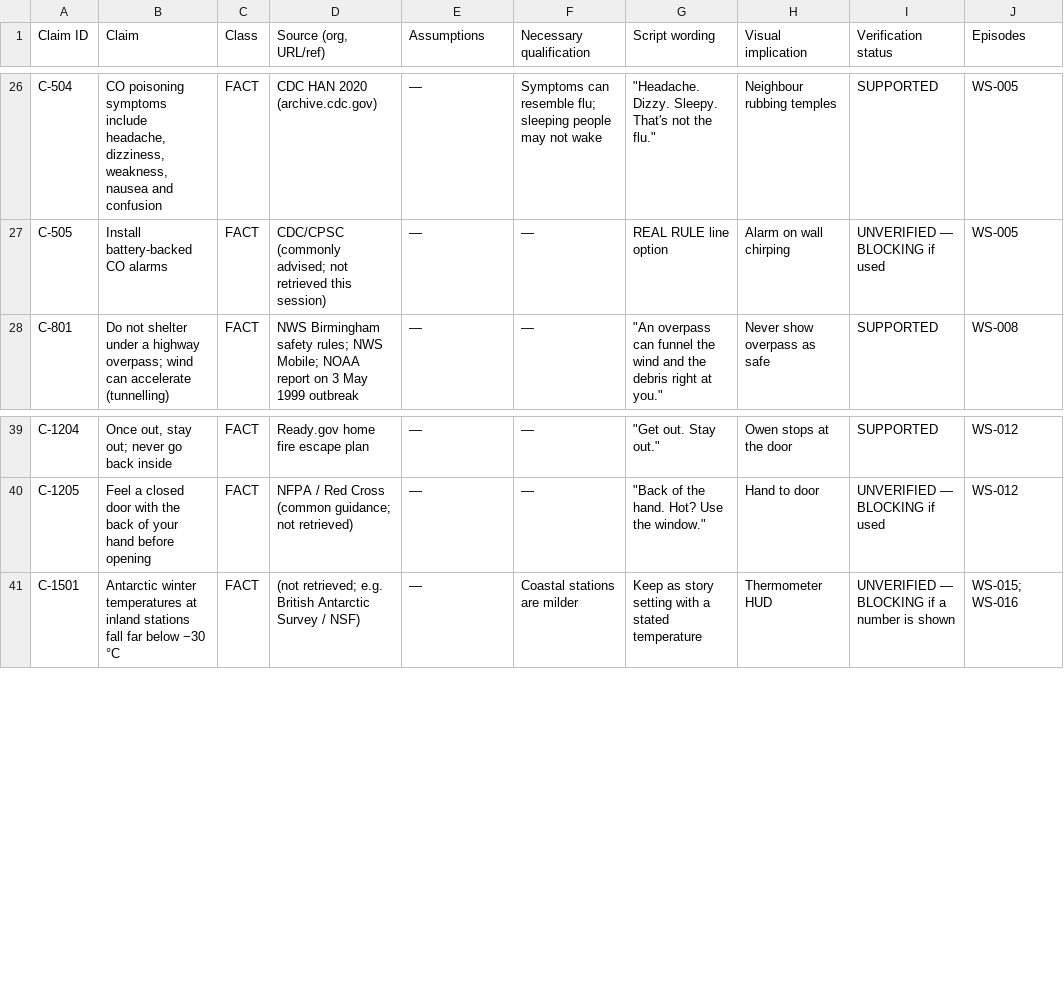
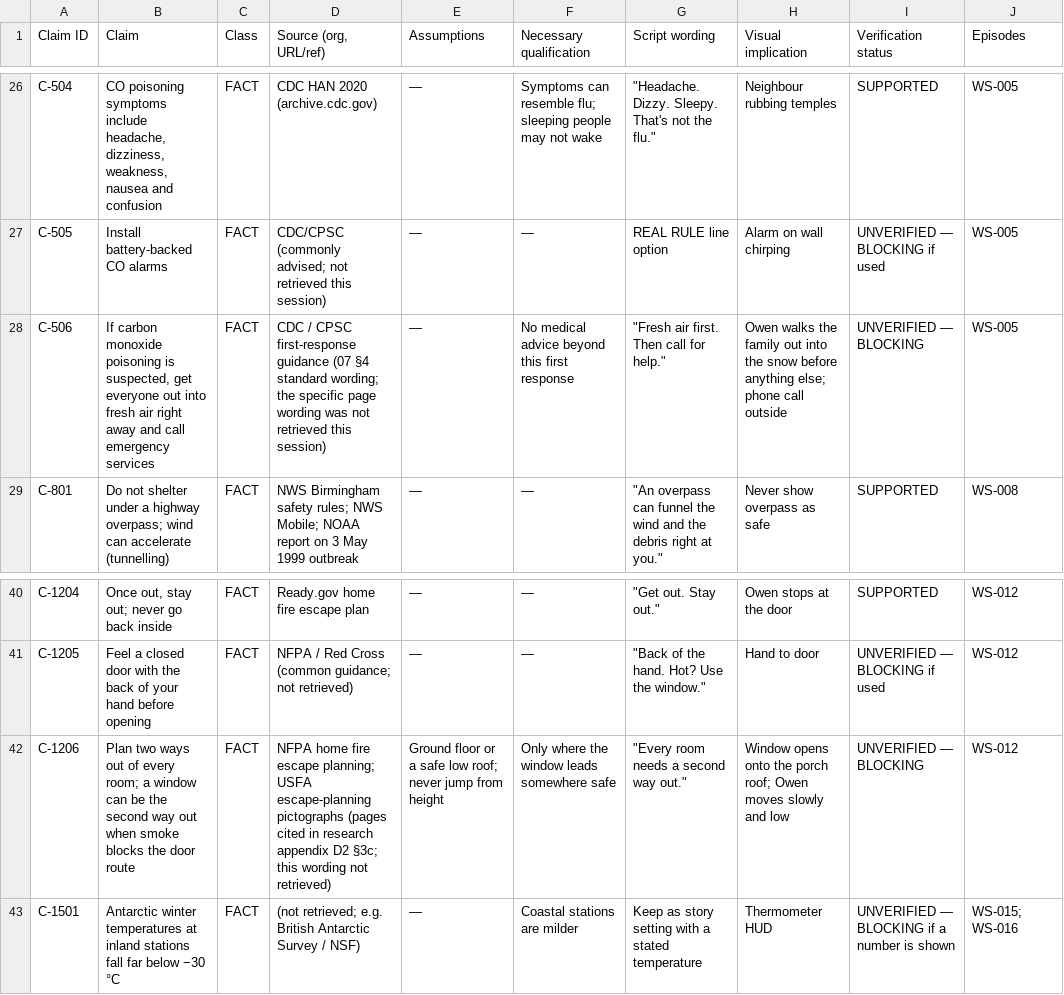
Before and after one commit to betostylesbarber/Worldosphere, a CSV file: Worldosphere_Analysis_and_Launch_Plan_2026-10-14/07_Survival_Logic_and_Facts/claim_ledger.csv, drawn as a sheet; only a part is shown, gaps mark what is left out; the diff names each change by its address in the sheet, - before the commit and + after, or states it on an @@ line.

```diff
--- a/Worldosphere_Analysis_and_Launch_Plan_2026-10-14/07_Survival_Logic_and_Facts/claim_ledger.csv
+++ b/Worldosphere_Analysis_and_Launch_Plan_2026-10-14/07_Survival_Logic_and_Facts/claim_ledger.csv
+row 28: C-506 | If carbon monoxide poisoning is suspected, get everyone out into fresh air right away and call emergency services | FACT | CDC / CPSC first-response guidance (07 §4 standard wording; the specific page wording was not retrieved this session) | — | No medical advice beyond this first response | "Fresh air first. Then call for help." | Owen walks the family out into the snow before anything else; phone call outside | UNVERIFIED — BLOCKING | WS-005
+row 42: C-1206 | Plan two ways out of every room; a window can be the second way out when smoke blocks the door route | FACT | NFPA home fire escape planning; USFA escape-planning pictographs (pages cited in research appendix D2 §3c; this wording not retrieved) | Ground floor or a safe low roof; never jump from height | Only where the window leads somewhere safe | "Every room needs a second way out." | Window opens onto the porch roof; Owen moves slowly and low | UNVERIFIED — BLOCKING | WS-012
```
Also changed, not shown: Worldosphere_Analysis_and_Launch_Plan_2026-10-14/data/calendar_30_days.csv, 34 other files.
